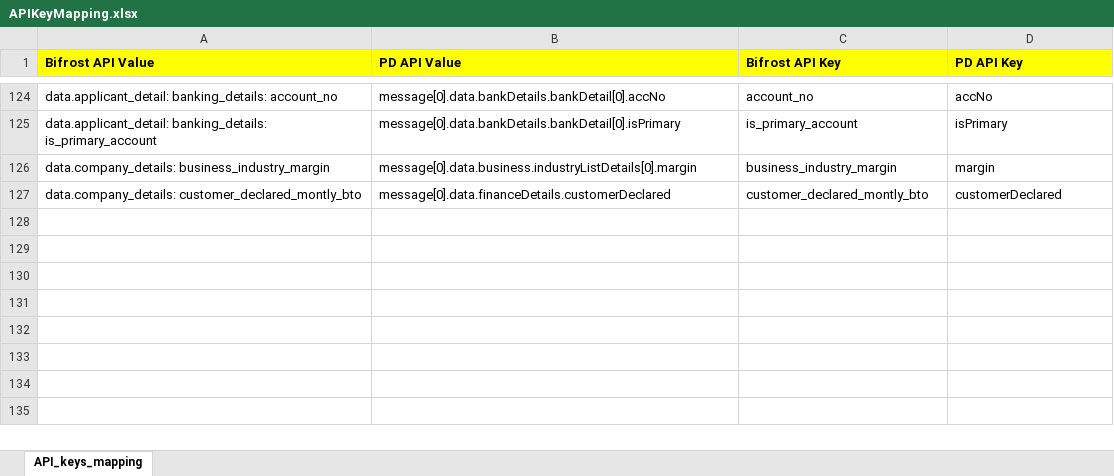
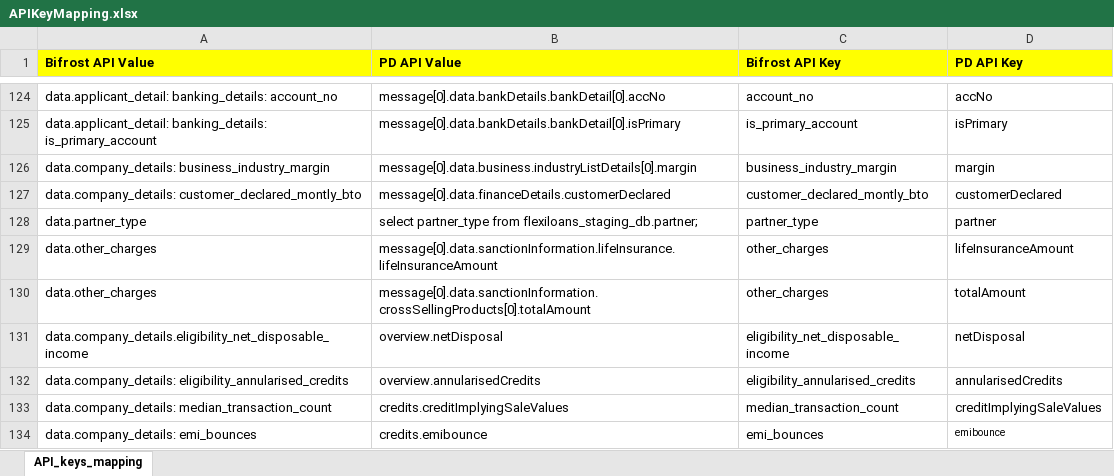
Before and after one commit to SuryadeviAngappan/Automation_Bifrost, an Excel workbook: properties/APIKeyMapping.xlsx, sheet API_keys_mapping, drawn as a sheet; only a part is shown, gaps mark what is left out; values as stored, in another font and other column widths than the file's, no borders; the diff names each change by its address in the sheet, - before the commit and + after, or states it on an @@ line.

Commit message:
Bifrost_Automation

```diff
--- a/properties/APIKeyMapping.xlsx (sheet API_keys_mapping)
+++ b/properties/APIKeyMapping.xlsx (sheet API_keys_mapping)
+row 128: data.partner_type | select partner_type from flexiloans_staging_db.partner; | partner_type | partner
+row 129: data.other_charges | message[0].data.sanctionInformation.lifeInsurance.lifeInsuranceAmount | other_charges | lifeInsuranceAmount
+row 130: data.other_charges | message[0].data.sanctionInformation.crossSellingProducts[0].totalAmount | other_charges | totalAmount
+row 131: data.company_details.eligibility_net_disposable_income | overview.netDisposal | eligibility_net_disposable_income | netDisposal
+row 132: data.company_details: eligibility_annularised_credits | overview.annularisedCredits | eligibility_annularised_credits | annularisedCredits
+row 133: data.company_details: median_transaction_count | credits.creditImplyingSaleValues | median_transaction_count | creditImplyingSaleValues
+row 134: data.company_details: emi_bounces | credits.emibounce | emi_bounces | emibounce
```
Also changed, not shown: 27 other files.
